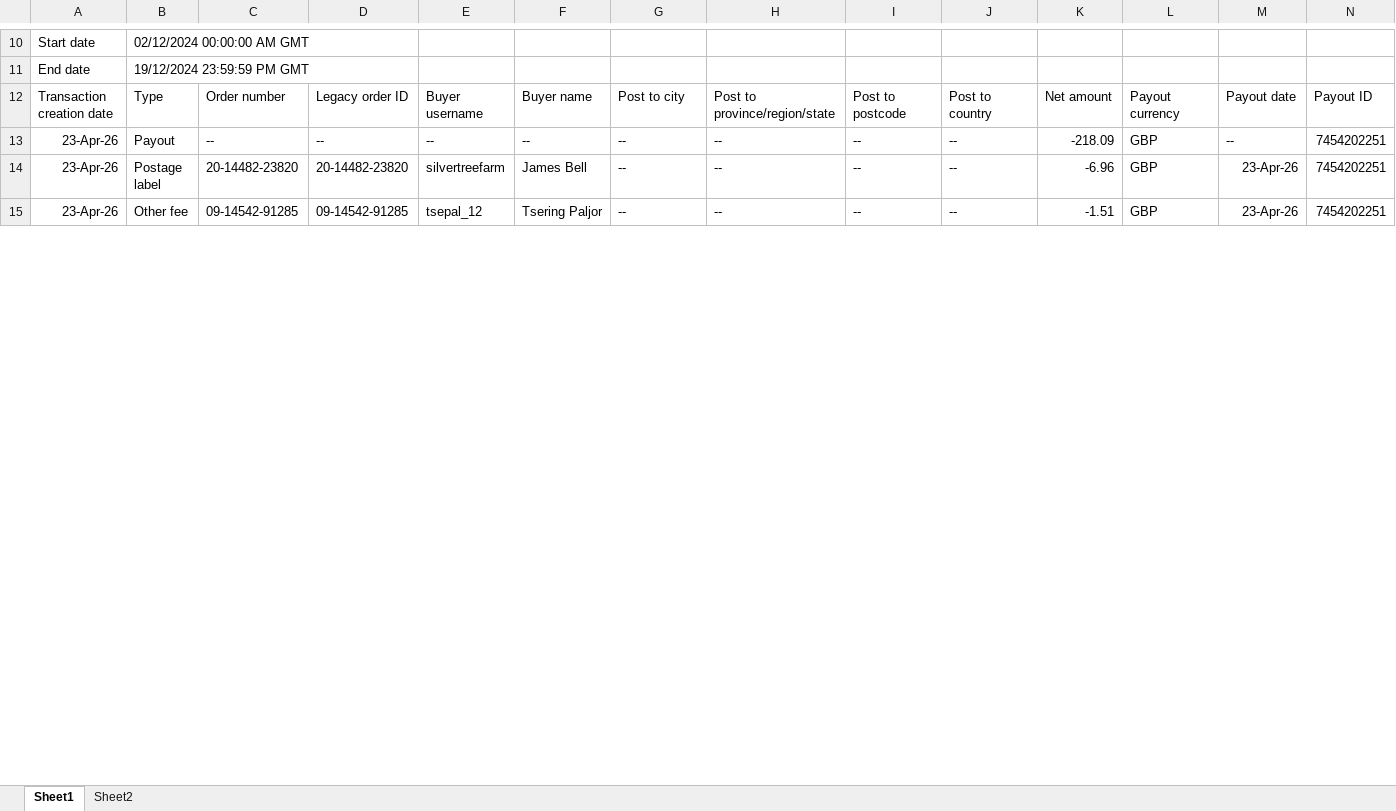
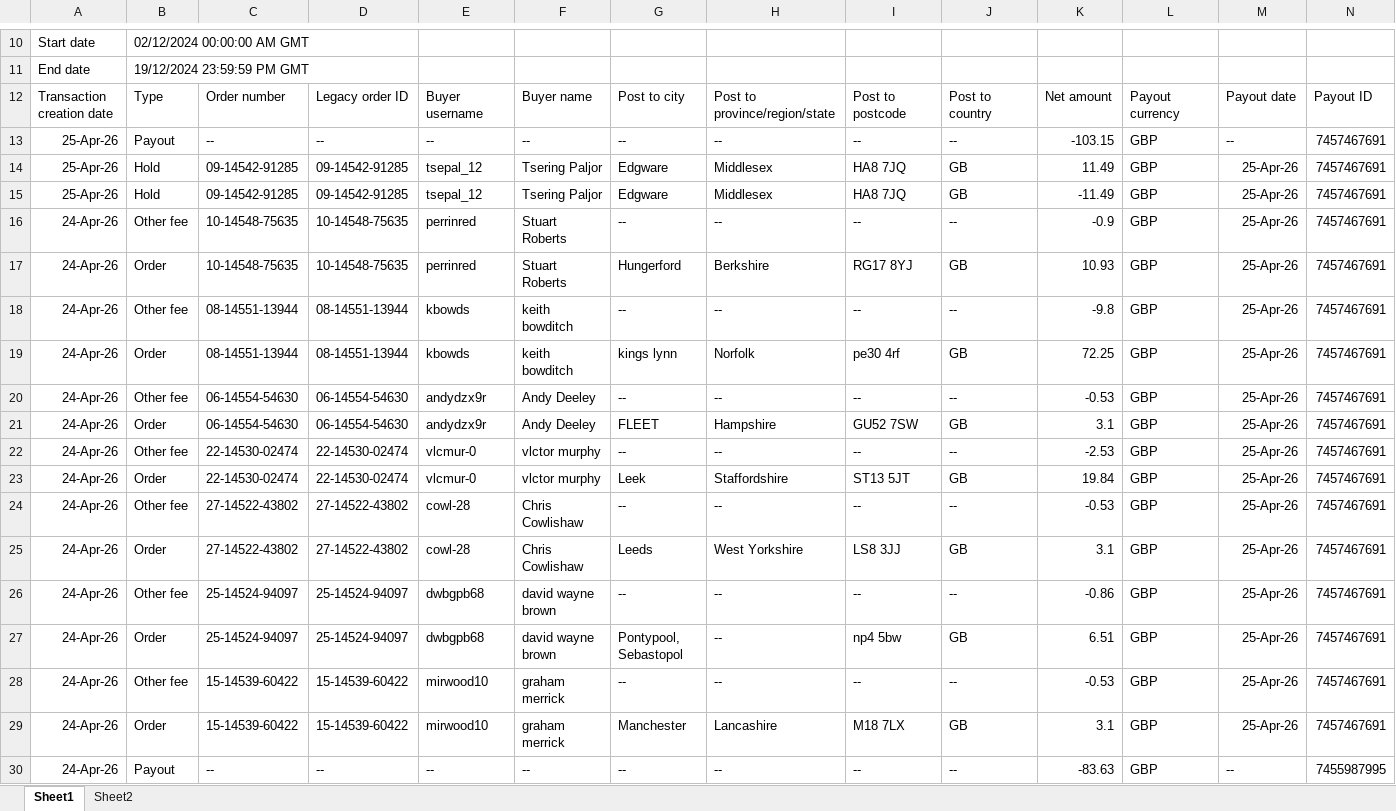
Before and after one commit to NIBH014B/BuckchiDailyReport, an Excel workbook: Raw Sales Data/Buckchi.xlsx, sheet Sheet1, drawn as a sheet; only a part is shown, gaps mark what is left out; the shorter side is filled out with more unchanged rows; values as stored, in another font and other column widths than the file's, no borders; rows hold the shown columns only; the diff covers the shown part only; the diff names each change by its address in the sheet, - before the commit and + after, or states it on an @@ line.

```diff
--- a/Raw Sales Data/Buckchi.xlsx (sheet Sheet1)
+++ b/Raw Sales Data/Buckchi.xlsx (sheet Sheet1)
+row 13: 25-Apr-26 | Payout | -- | -- | -- | -- | -- | -- | -- | -- | -103.15 | GBP | -- | 7457467691
+row 14: 25-Apr-26 | Hold | 09-14542-91285 | 09-14542-91285 | tsepal_12 | Tsering Paljor | Edgware | Middlesex | HA8 7JQ | GB | 11.49 | GBP | 25-Apr-26 | 7457467691
+row 15: 25-Apr-26 | Hold | 09-14542-91285 | 09-14542-91285 | tsepal_12 | Tsering Paljor | Edgware | Middlesex | HA8 7JQ | GB | -11.49 | GBP | 25-Apr-26 | 7457467691
+row 16: 24-Apr-26 | Other fee | 10-14548-75635 | 10-14548-75635 | perrinred | Stuart Roberts | -- | -- | -- | -- | -0.9 | GBP | 25-Apr-26 | 7457467691
+row 17: 24-Apr-26 | Order | 10-14548-75635 | 10-14548-75635 | perrinred | Stuart Roberts | Hungerford | Berkshire | RG17 8YJ | GB | 10.93 | GBP | 25-Apr-26 | 7457467691
+row 18: 24-Apr-26 | Other fee | 08-14551-13944 | 08-14551-13944 | kbowds | keith bowditch | -- | -- | -- | -- | -9.8 | GBP | 25-Apr-26 | 7457467691
+row 19: 24-Apr-26 | Order | 08-14551-13944 | 08-14551-13944 | kbowds | keith bowditch | kings lynn | Norfolk | pe30 4rf | GB | 72.25 | GBP | 25-Apr-26 | 7457467691
+row 20: 24-Apr-26 | Other fee | 06-14554-54630 | 06-14554-54630 | andydzx9r | Andy Deeley | -- | -- | -- | -- | -0.53 | GBP | 25-Apr-26 | 7457467691
+row 21: 24-Apr-26 | Order | 06-14554-54630 | 06-14554-54630 | andydzx9r | Andy Deeley | FLEET | Hampshire | GU52 7SW | GB | 3.1 | GBP | 25-Apr-26 | 7457467691
+row 22: 24-Apr-26 | Other fee | 22-14530-02474 | 22-14530-02474 | vlcmur-0 | vlctor murphy | -- | -- | -- | -- | -2.53 | GBP | 25-Apr-26 | 7457467691
+row 23: 24-Apr-26 | Order | 22-14530-02474 | 22-14530-02474 | vlcmur-0 | vlctor murphy | Leek | Staffordshire | ST13 5JT | GB | 19.84 | GBP | 25-Apr-26 | 7457467691
+row 24: 24-Apr-26 | Other fee | 27-14522-43802 | 27-14522-43802 | cowl-28 | Chris Cowlishaw | -- | -- | -- | -- | -0.53 | GBP | 25-Apr-26 | 7457467691
+row 25: 24-Apr-26 | Order | 27-14522-43802 | 27-14522-43802 | cowl-28 | Chris Cowlishaw | Leeds | West Yorkshire | LS8 3JJ | GB | 3.1 | GBP | 25-Apr-26 | 7457467691
+row 26: 24-Apr-26 | Other fee | 25-14524-94097 | 25-14524-94097 | dwbgpb68 | david wayne brown | -- | -- | -- | -- | -0.86 | GBP | 25-Apr-26 | 7457467691
+row 27: 24-Apr-26 | Order | 25-14524-94097 | 25-14524-94097 | dwbgpb68 | david wayne brown | Pontypool, Sebastopol | -- | np4 5bw | GB | 6.51 | GBP | 25-Apr-26 | 7457467691
+row 28: 24-Apr-26 | Other fee | 15-14539-60422 | 15-14539-60422 | mirwood10 | graham merrick | -- | -- | -- | -- | -0.53 | GBP | 25-Apr-26 | 7457467691
+row 29: 24-Apr-26 | Order | 15-14539-60422 | 15-14539-60422 | mirwood10 | graham merrick | Manchester | Lancashire | M18 7LX | GB | 3.1 | GBP | 25-Apr-26 | 7457467691
+row 30: 24-Apr-26 | Payout | -- | -- | -- | -- | -- | -- | -- | -- | -83.63 | GBP | -- | 7455987995
```
Also changed, not shown: 18 added rows and 4 edited cells elsewhere in this sheet, Raw Sales Data/Amazon.xlsx, Raw Sales Data/Vandey.xlsx.
